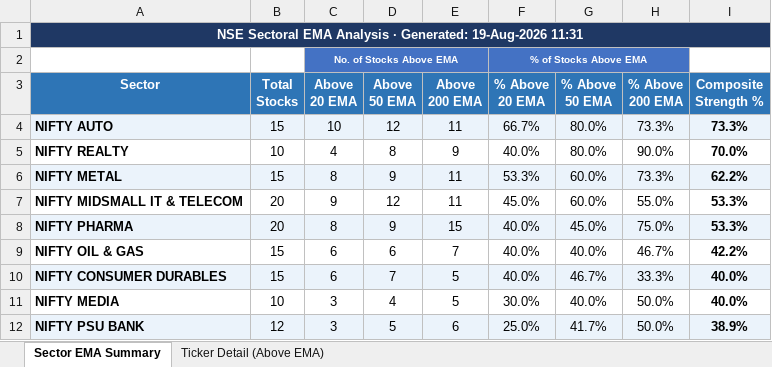
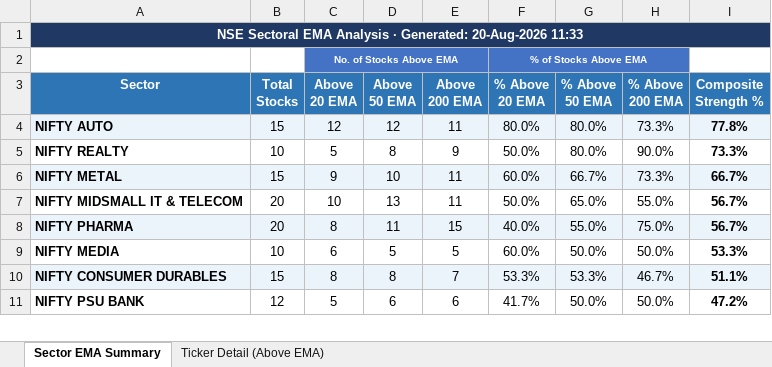
Before and after one commit to nikunj2021/EMA-Screener-, an Excel workbook: Report/EMAReport/Sectoral_EMA_Analysis.xlsx, sheet Sector EMA Summary, drawn as a sheet; only a part is shown; values as stored, in another font and other column widths than the file's, no borders; conditional formats not drawn; removed rows and columns are numbered as before the commit, all else as after; the diff covers the shown part only; the diff names each change by its address in the sheet, - before the commit and + after, or states it on an @@ line.

```diff
--- a/Report/EMAReport/Sectoral_EMA_Analysis.xlsx (sheet Sector EMA Summary)
+++ b/Report/EMAReport/Sectoral_EMA_Analysis.xlsx (sheet Sector EMA Summary)
-A1 (Sector): …· Generated: 19-Aug-2026 11:31
+A1 (Sector): …· Generated: 20-Aug-2026 11:33
-C4 (Above 20 EMA): 10
+C4 (Above 20 EMA): 12
-F4 (% Above 20 EMA): 66.7%
+F4 (% Above 20 EMA): 80.0%
-I4 (Composite Strength %): 73.3%
+I4 (Composite Strength %): 77.8%
-C5 (Above 20 EMA): 4
+C5 (Above 20 EMA): 5
-F5 (% Above 20 EMA): 40.0%
+F5 (% Above 20 EMA): 50.0%
-I5 (Composite Strength %): 70.0%
+I5 (Composite Strength %): 73.3%
-C6 (Above 20 EMA): 8
+C6 (Above 20 EMA): 9
-D6 (Above 50 EMA): 9
+D6 (Above 50 EMA): 10
-F6 (% Above 20 EMA): 53.3%
+F6 (% Above 20 EMA): 60.0%
-G6 (% Above 50 EMA): 60.0%
+G6 (% Above 50 EMA): 66.7%
-I6 (Composite Strength %): 62.2%
+I6 (Composite Strength %): 66.7%
-C7 (Above 20 EMA): 9
+C7 (Above 20 EMA): 10
-D7 (Above 50 EMA): 12
+D7 (Above 50 EMA): 13
-F7 (% Above 20 EMA): 45.0%
+F7 (% Above 20 EMA): 50.0%
-G7 (% Above 50 EMA): 60.0%
+G7 (% Above 50 EMA): 65.0%
-I7:I8 (Composite Strength %): 53.3%
+I7:I8 (Composite Strength %): 56.7%
-D8 (Above 50 EMA): 9
+D8 (Above 50 EMA): 11
-G8 (% Above 50 EMA): 45.0%
+G8 (% Above 50 EMA): 55.0%
-row 9: NIFTY OIL & GAS | 15 | 6 | 6 | 7 | 40.0% | 40.0% | 46.7% | 42.2%
-row 10: NIFTY CONSUMER DURABLES | 15 | 6 | 7 | 5 | 40.0% | 46.7% | 33.3% | 40.0%
-C9 (Above 20 EMA): 3
+C9 (Above 20 EMA): 6
-D9 (Above 50 EMA): 4
+D9 (Above 50 EMA): 5
-F9 (% Above 20 EMA): 30.0%
+F9 (% Above 20 EMA): 60.0%
-G9 (% Above 50 EMA): 40.0%
+G9 (% Above 50 EMA): 50.0%
-I9 (Composite Strength %): 40.0%
+I9 (Composite Strength %): 53.3%
+row 10: NIFTY CONSUMER DURABLES | 15 | 8 | 8 | 7 | 53.3% | 53.3% | 46.7% | 51.1%
-A11:I11 fill: #EBF3FB
+A11:I11 fill: none
-C11 (Above 20 EMA): 3
+C11 (Above 20 EMA): 5
-D11 (Above 50 EMA): 5
+D11 (Above 50 EMA): 6
-F11 (% Above 20 EMA): 25.0%
+F11 (% Above 20 EMA): 41.7%
-G11 (% Above 50 EMA): 41.7%
+G11 (% Above 50 EMA): 50.0%
-I11 (Composite Strength %): 38.9%
+I11 (Composite Strength %): 47.2%
```
Also changed, not shown: 3 added rows, 2 removed rows and 11 edited cells elsewhere in this sheet, sheet Ticker Detail (Above EMA), Report/EMAReport/Micro_250_ema_breadth.xlsx, Report/EMAReport/Micro_250_ema_breadth_history.xlsx, 4 other files.
